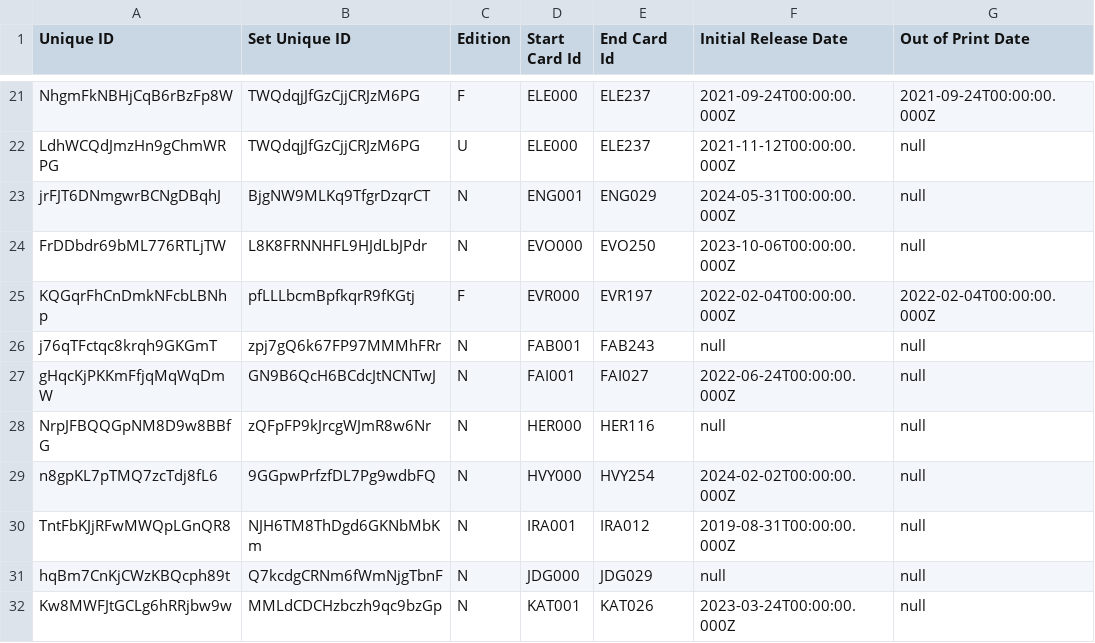
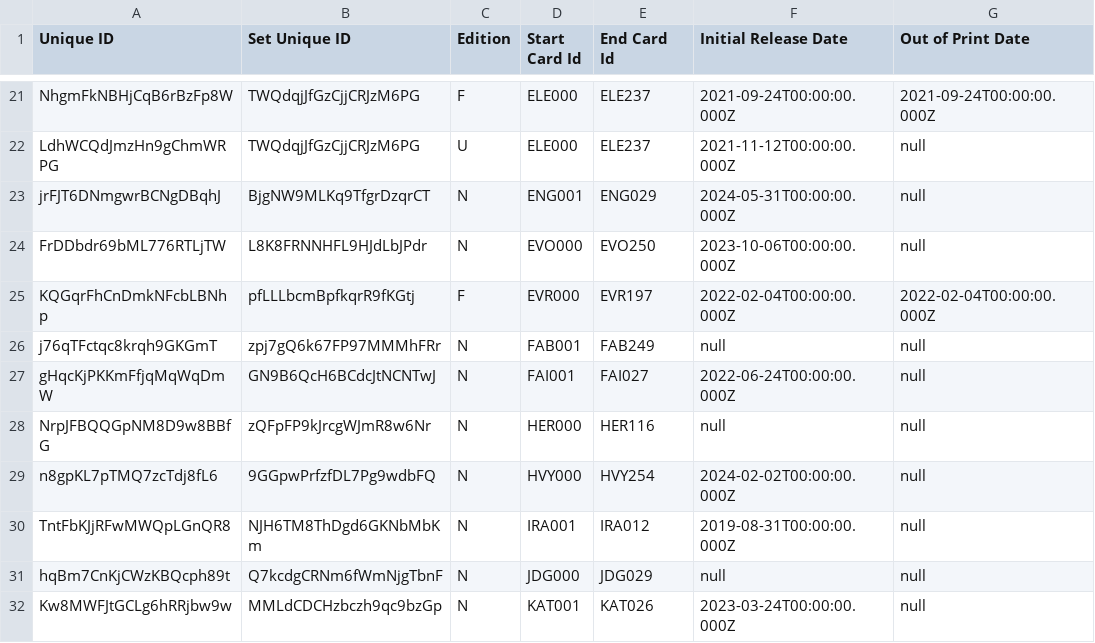
Before and after one commit to the-fab-cube/flesh-and-blood-cards, a CSV file: csvs/english/set-printing.csv, drawn as a sheet; only a part is shown, gaps mark what is left out; the diff names each change by its address in the sheet, - before the commit and + after, or states it on an @@ line.

```diff
--- a/csvs/english/set-printing.csv
+++ b/csvs/english/set-printing.csv
-E26 (End Card Id): FAB243
+E26 (End Card Id): FAB249
```
Also changed, not shown: csvs/english/artist.csv, csvs/english/card-reference.csv, 8 other files.
